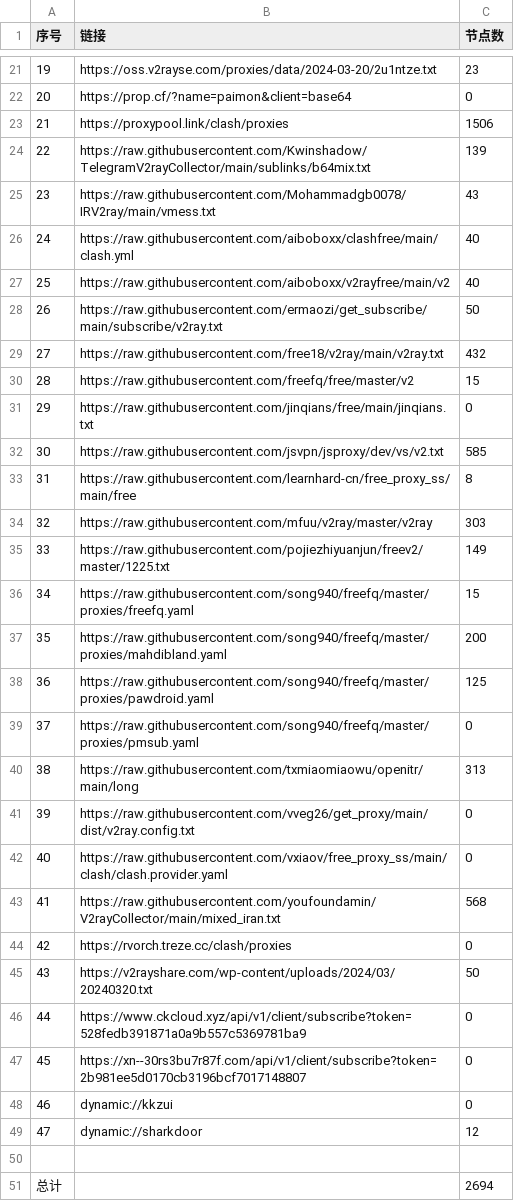
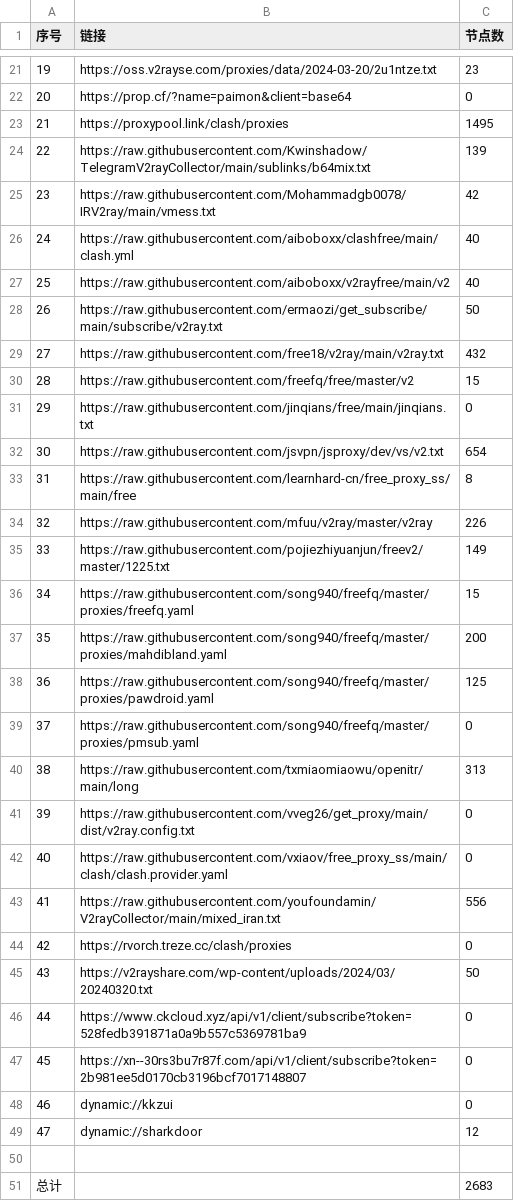
Before and after one commit to txmiaomiaowu/openitr, a CSV file: list_result.csv, drawn as a sheet; only a part is shown, gaps mark what is left out.

```diff
--- a/list_result.csv
+++ b/list_result.csv
@@ -22,5 +22,5 @@
 20,https://prop.cf/?name=paimon&client=base64,0
-21,https://proxypool.link/clash/proxies,1506
+21,https://proxypool.link/clash/proxies,1495
 22,https://raw.githubusercontent.com/Kwinshadow/TelegramV2rayCollector/main/sublinks/b64mix.txt,139
-23,https://raw.githubusercontent.com/Mohammadgb0078/IRV2ray/main/vmess.txt,43
+23,https://raw.githubusercontent.com/Mohammadgb0078/IRV2ray/main/vmess.txt,42
 24,https://raw.githubusercontent.com/aiboboxx/clashfree/main/clash.yml,40
@@ -31,5 +31,5 @@
 29,https://raw.githubusercontent.com/jinqians/free/main/jinqians.txt,0
-30,https://raw.githubusercontent.com/jsvpn/jsproxy/dev/vs/v2.txt,585
+30,https://raw.githubusercontent.com/jsvpn/jsproxy/dev/vs/v2.txt,654
 31,https://raw.githubusercontent.com/learnhard-cn/free_proxy_ss/main/free,8
-32,https://raw.githubusercontent.com/mfuu/v2ray/master/v2ray,303
+32,https://raw.githubusercontent.com/mfuu/v2ray/master/v2ray,226
 33,https://raw.githubusercontent.com/pojiezhiyuanjun/freev2/master/1225.txt,149
@@ -42,3 +42,3 @@
 40,https://raw.githubusercontent.com/vxiaov/free_proxy_ss/main/clash/clash.provider.yaml,0
-41,https://raw.githubusercontent.com/youfoundamin/V2rayCollector/main/mixed_iran.txt,568
+41,https://raw.githubusercontent.com/youfoundamin/V2rayCollector/main/mixed_iran.txt,556
 42,https://rvorch.treze.cc/clash/proxies,0
@@ -50,2 +50,2 @@
 
-总计,,2694
+总计,,2683
```
Also changed, not shown: 12 other files.
